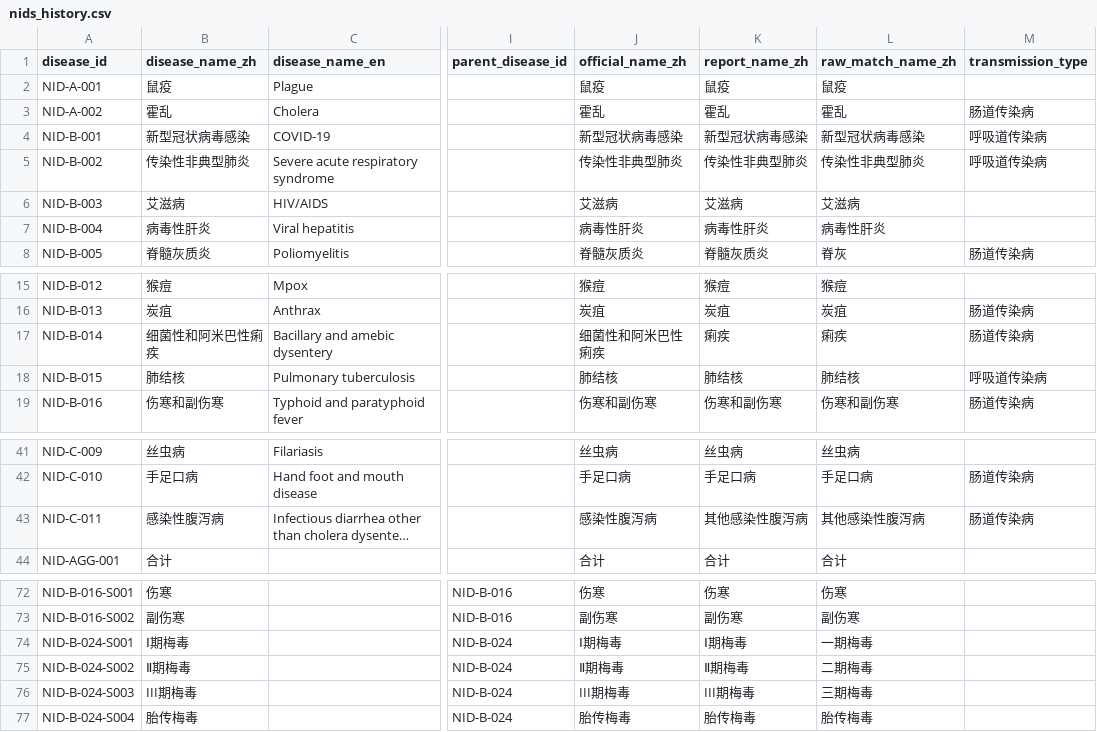
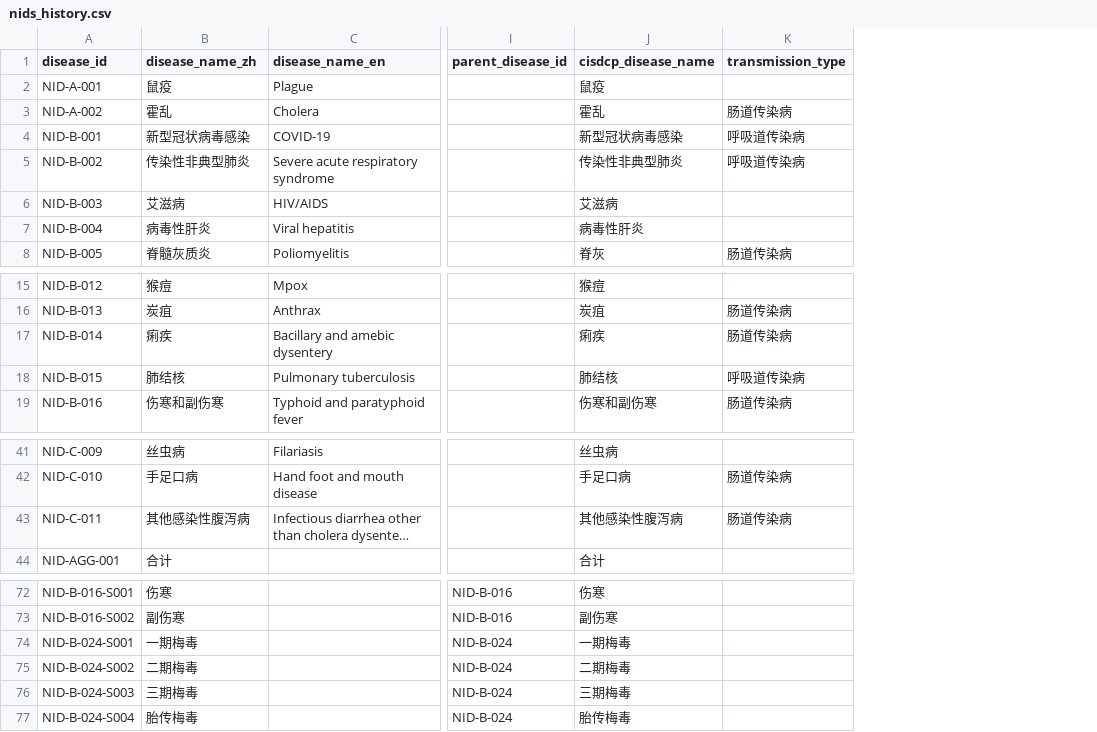
Before and after one commit to Wyrdledger/china-nids-dictionary, a CSV file: data/nids_history.csv, drawn as a sheet; only a part is shown, gaps mark what is left out; long unchanged cells end in …; removed rows and columns are numbered as before the commit, all else as after; the diff names each change by its address in the sheet, - before the commit and + after, or states it on an @@ line.

Commit message:
refine disease name fields for CISDCP mapping

```diff
--- a/data/nids_history.csv
+++ b/data/nids_history.csv
-column J (official_name_zh), rows 2-8: 鼠疫 | 霍乱 | 新型冠状病毒感染 | 传染性非典型肺炎 | 艾滋病 | 病毒性肝炎 | 脊髓灰质炎; rows 15-19: 猴痘 | 炭疽 | 细菌性和阿米巴性痢疾 | 肺结核 | 伤寒和副伤寒; rows 41-44: 丝虫病 | 手足口病 | 感染性腹泻病 | 合计; rows 72-77: 伤寒 | 副伤寒 | Ⅰ期梅毒 | Ⅱ期梅毒 | III期梅毒 | 胎传梅毒
-column K (report_name_zh), rows 2-8: 鼠疫 | 霍乱 | 新型冠状病毒感染 | 传染性非典型肺炎 | 艾滋病 | 病毒性肝炎 | 脊髓灰质炎; rows 15-19: 猴痘 | 炭疽 | 痢疾 | 肺结核 | 伤寒和副伤寒; rows 41-44: 丝虫病 | 手足口病 | 其他感染性腹泻病 | 合计; rows 72-77: 伤寒 | 副伤寒 | Ⅰ期梅毒 | Ⅱ期梅毒 | III期梅毒 | 胎传梅毒
-J1: raw_match_name_zh
+J1: cisdcp_disease_name
-B17 (disease_name_zh): 细菌性和阿米巴性痢疾
+B17 (disease_name_zh): 痢疾
-B43 (disease_name_zh): 感染性腹泻病
+B43 (disease_name_zh): 其他感染性腹泻病
-B74 (disease_name_zh): Ⅰ期梅毒
+B74 (disease_name_zh): 一期梅毒
-B75 (disease_name_zh): Ⅱ期梅毒
+B75 (disease_name_zh): 二期梅毒
-B76 (disease_name_zh): III期梅毒
+B76 (disease_name_zh): 三期梅毒
```
Also changed, not shown: 8 other files.
